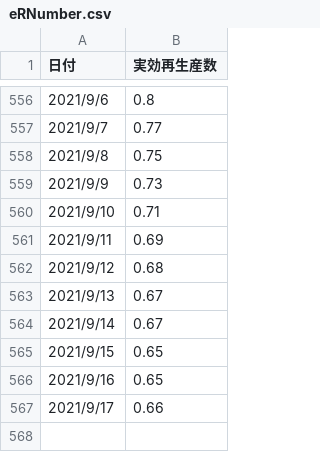
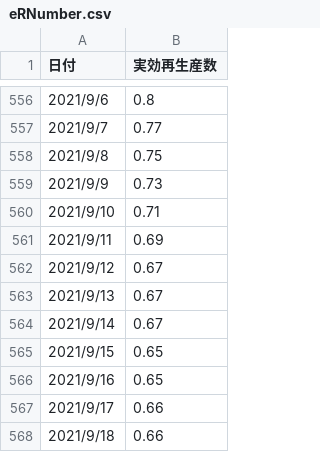
Before and after one commit to nyeoro-bong/vaccineRiskCalc, a CSV file: eRNumber.csv, drawn as a sheet; only a part is shown, gaps mark what is left out.

Commit message:
update092001

```diff
--- a/eRNumber.csv
+++ b/eRNumber.csv
@@ -561,3 +561,3 @@
 2021/9/11,0.69
-2021/9/12,0.68
+2021/9/12,0.67
 2021/9/13,0.67
@@ -567 +567,2 @@
 2021/9/17,0.66
+2021/9/18,0.66
```
